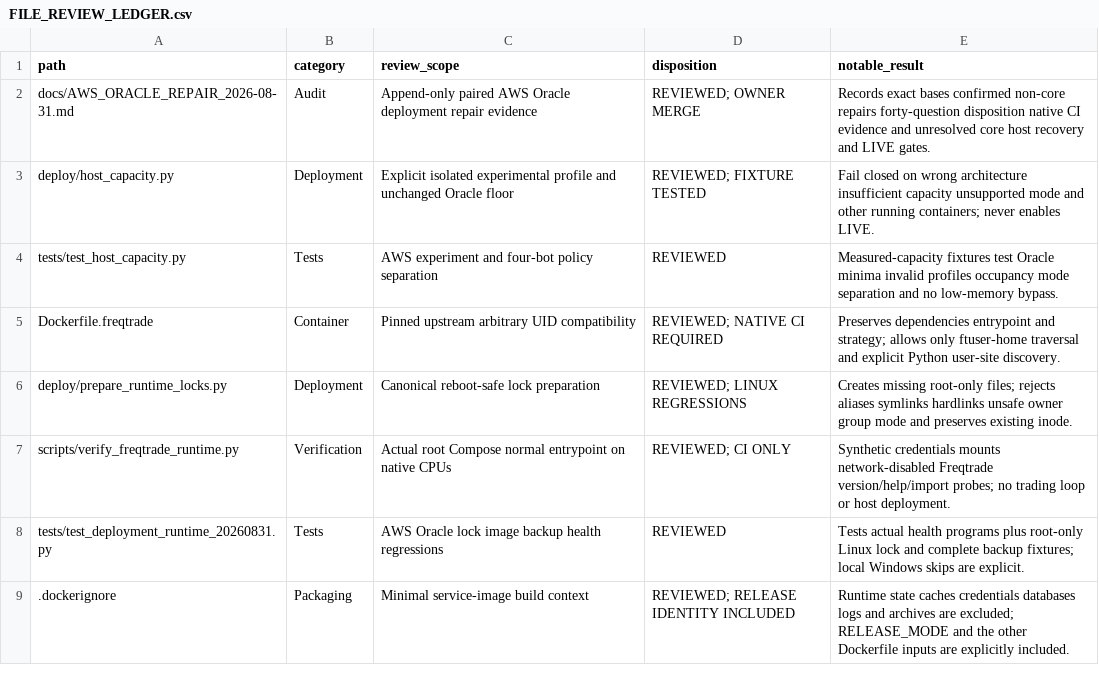
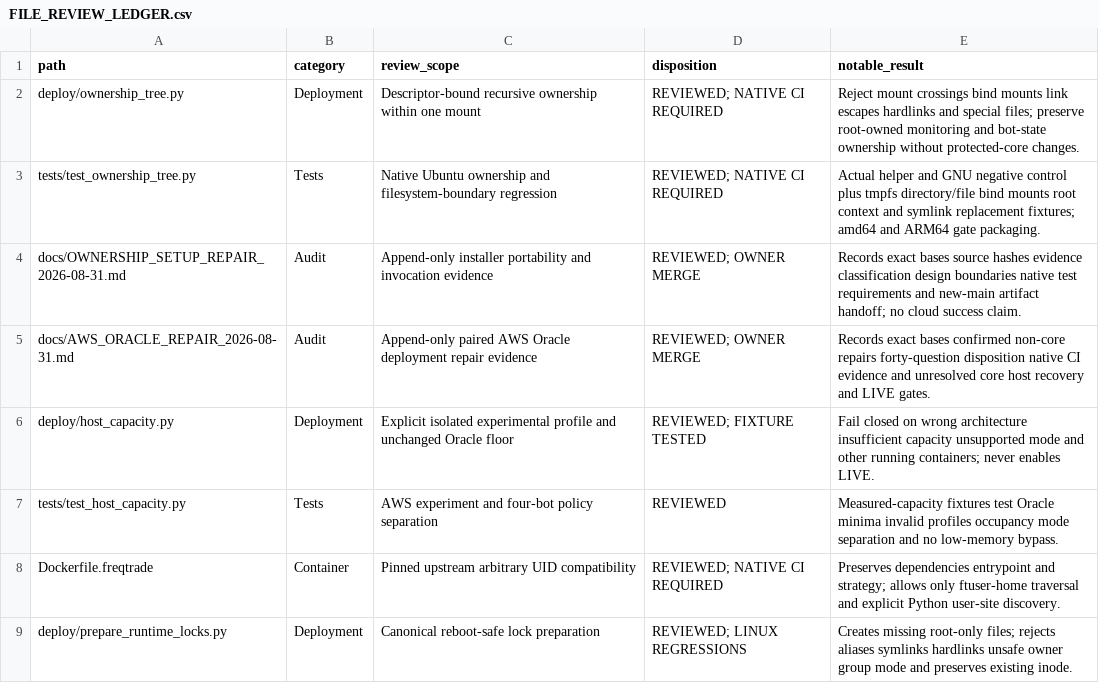
Before and after one commit to asad13-Binana/Bitcoin-Bot-Live-Trading-on-Binance-any-Exchange, a CSV file: docs/audit/FILE_REVIEW_LEDGER.csv, drawn as a sheet; only a part is shown; the shorter side is filled out with more unchanged rows.

```diff
--- a/docs/audit/FILE_REVIEW_LEDGER.csv
+++ b/docs/audit/FILE_REVIEW_LEDGER.csv
@@ -1,2 +1,5 @@
 "path","category","review_scope","disposition","notable_result"
+"deploy/ownership_tree.py","Deployment","Descriptor-bound recursive ownership within one mount","REVIEWED; NATIVE CI REQUIRED","Reject mount crossings bind mounts link escapes hardlinks and special files; preserve root-owned monitoring and bot-state ownership without protected-core changes."
+"tests/test_ownership_tree.py","Tests","Native Ubuntu ownership and filesystem-boundary regression","REVIEWED; NATIVE CI REQUIRED","Actual helper and GNU negative control plus tmpfs directory/file bind mounts root context and symlink replacement fixtures; amd64 and ARM64 gate packaging."
+"docs/OWNERSHIP_SETUP_REPAIR_2026-08-31.md","Audit","Append-only installer portability and invocation evidence","REVIEWED; OWNER MERGE","Records exact bases source hashes evidence classification design boundaries native test requirements and new-main artifact handoff; no cloud success claim."
 "docs/AWS_ORACLE_REPAIR_2026-08-31.md","Audit","Append-only paired AWS Oracle deployment repair evidence","REVIEWED; OWNER MERGE","Records exact bases confirmed non-core repairs forty-question disposition native CI evidence and unresolved core host recovery and LIVE gates."
```
Also changed, not shown: docs/audit/FUNCTION_PARITY_MATRIX.csv, 11 other files.
